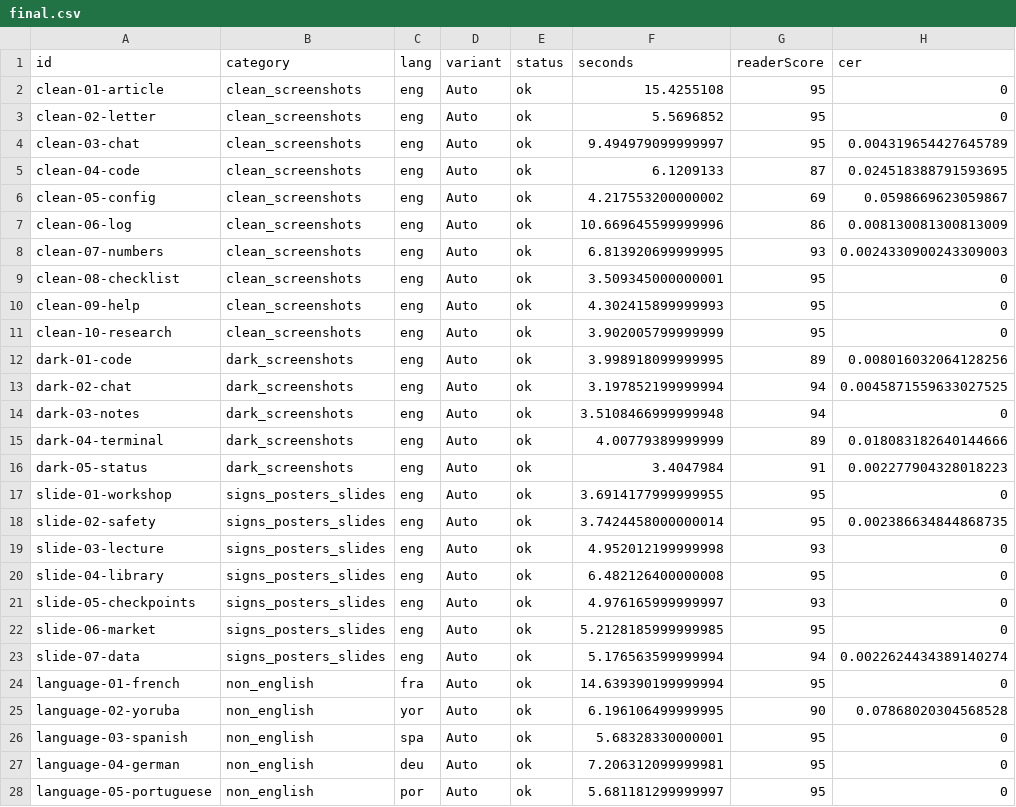
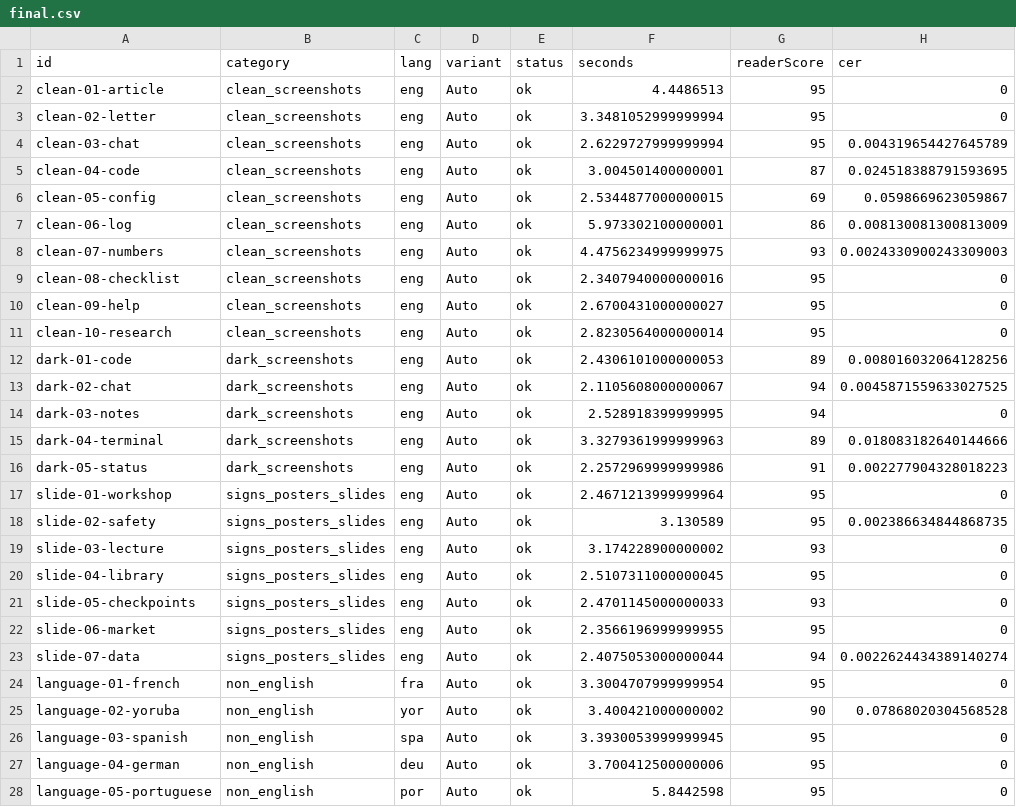
Before and after one commit to Fimber/Lettra, a CSV file: benchmarks/results/final.csv, drawn as a sheet; only a part is shown; the diff covers the shown part only; the diff names each change by its address in the sheet, - before the commit and + after, or states it on an @@ line.

```diff
--- a/benchmarks/results/final.csv
+++ b/benchmarks/results/final.csv
-F2 (seconds): 15.4255108
+F2 (seconds): 4.4486513
-F3 (seconds): 5.5696852
+F3 (seconds): 3.3481052999999994
-F4 (seconds): 9.494979099999997
+F4 (seconds): 2.6229727999999994
-F5 (seconds): 6.1209133
+F5 (seconds): 3.004501400000001
-F6 (seconds): 4.217553200000002
+F6 (seconds): 2.5344877000000015
-F7 (seconds): 10.669645599999996
+F7 (seconds): 5.973302100000001
-F8 (seconds): 6.813920699999995
+F8 (seconds): 4.4756234999999975
-F9 (seconds): 3.509345000000001
+F9 (seconds): 2.3407940000000016
-F10 (seconds): 4.302415899999993
+F10 (seconds): 2.6700431000000027
-F11 (seconds): 3.902005799999999
+F11 (seconds): 2.8230564000000014
-F12 (seconds): 3.998918099999995
+F12 (seconds): 2.4306101000000053
-F13 (seconds): 3.197852199999994
+F13 (seconds): 2.1105608000000067
-F14 (seconds): 3.5108466999999948
+F14 (seconds): 2.528918399999995
-F15 (seconds): 4.00779389999999
+F15 (seconds): 3.3279361999999963
-F16 (seconds): 3.4047984
+F16 (seconds): 2.2572969999999986
-F17 (seconds): 3.6914177999999955
+F17 (seconds): 2.4671213999999964
-F18 (seconds): 3.7424458000000014
+F18 (seconds): 3.130589
-F19 (seconds): 4.952012199999998
+F19 (seconds): 3.174228900000002
-F20 (seconds): 6.482126400000008
+F20 (seconds): 2.5107311000000045
-F21 (seconds): 4.976165999999997
+F21 (seconds): 2.4701145000000033
-F22 (seconds): 5.2128185999999985
+F22 (seconds): 2.3566196999999955
-F23 (seconds): 5.176563599999994
+F23 (seconds): 2.4075053000000044
-F24 (seconds): 14.639390199999994
+F24 (seconds): 3.3004707999999954
-F25 (seconds): 6.196106499999995
+F25 (seconds): 3.400421000000002
-F26 (seconds): 5.68328330000001
+F26 (seconds): 3.3930053999999945
-F27 (seconds): 7.206312099999981
+F27 (seconds): 3.700412500000006
-F28 (seconds): 5.681181299999997
+F28 (seconds): 5.8442598
```
Also changed, not shown: 83 edited cells elsewhere in this file, 18 other files.
